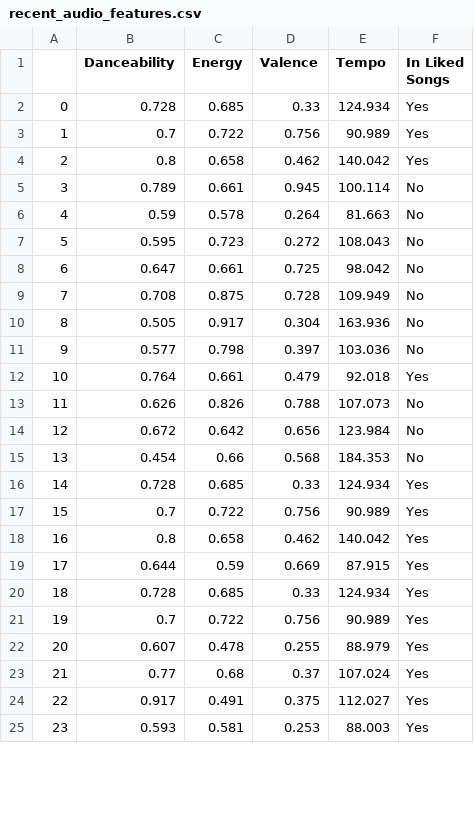
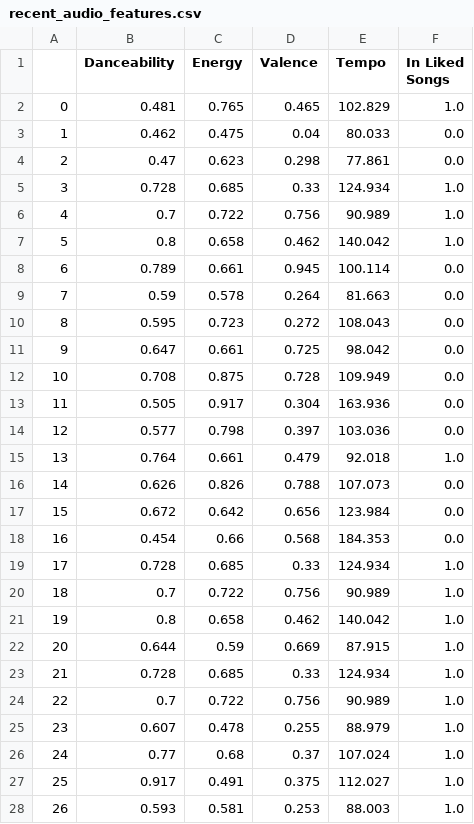
Before and after one commit to IneffableLeafs/spotify_song_data_analysis, a CSV file: recent_audio_features.csv, drawn as a sheet; only a part is shown; the diff covers the shown part only.

```diff
--- a/recent_audio_features.csv
+++ b/recent_audio_features.csv
@@ -1,25 +1,28 @@
 ,Danceability,Energy,Valence,Tempo,In Liked Songs
-0,0.728,0.685,0.33,124.934,Yes
-1,0.7,0.722,0.756,90.989,Yes
-2,0.8,0.658,0.462,140.042,Yes
-3,0.789,0.661,0.945,100.114,No
-4,0.59,0.578,0.264,81.663,No
-5,0.595,0.723,0.272,108.043,No
-6,0.647,0.661,0.725,98.042,No
-7,0.708,0.875,0.728,109.949,No
-8,0.505,0.917,0.304,163.936,No
-9,0.577,0.798,0.397,103.036,No
-10,0.764,0.661,0.479,92.018,Yes
-11,0.626,0.826,0.788,107.073,No
-12,0.672,0.642,0.656,123.984,No
-13,0.454,0.66,0.568,184.353,No
-14,0.728,0.685,0.33,124.934,Yes
-15,0.7,0.722,0.756,90.989,Yes
-16,0.8,0.658,0.462,140.042,Yes
-17,0.644,0.59,0.669,87.915,Yes
-18,0.728,0.685,0.33,124.934,Yes
-19,0.7,0.722,0.756,90.989,Yes
-20,0.607,0.478,0.255,88.979,Yes
-21,0.77,0.68,0.37,107.024,Yes
-22,0.917,0.491,0.375,112.027,Yes
-23,0.593,0.581,0.253,88.003,Yes
+0,0.481,0.765,0.465,102.829,1.0
+1,0.462,0.475,0.04,80.033,0.0
+2,0.47,0.623,0.298,77.861,0.0
+3,0.728,0.685,0.33,124.934,1.0
+4,0.7,0.722,0.756,90.989,1.0
+5,0.8,0.658,0.462,140.042,1.0
+6,0.789,0.661,0.945,100.114,0.0
+7,0.59,0.578,0.264,81.663,0.0
+8,0.595,0.723,0.272,108.043,0.0
+9,0.647,0.661,0.725,98.042,0.0
+10,0.708,0.875,0.728,109.949,0.0
+11,0.505,0.917,0.304,163.936,0.0
+12,0.577,0.798,0.397,103.036,0.0
+13,0.764,0.661,0.479,92.018,1.0
+14,0.626,0.826,0.788,107.073,0.0
+15,0.672,0.642,0.656,123.984,0.0
+16,0.454,0.66,0.568,184.353,0.0
+17,0.728,0.685,0.33,124.934,1.0
+18,0.7,0.722,0.756,90.989,1.0
+19,0.8,0.658,0.462,140.042,1.0
+20,0.644,0.59,0.669,87.915,1.0
+21,0.728,0.685,0.33,124.934,1.0
+22,0.7,0.722,0.756,90.989,1.0
+23,0.607,0.478,0.255,88.979,1.0
+24,0.77,0.68,0.37,107.024,1.0
+25,0.917,0.491,0.375,112.027,1.0
+26,0.593,0.581,0.253,88.003,1.0
```
Also changed, not shown: 3 removed rows and 48 edited cells elsewhere in this file, audio_features.csv, 4 other files.
